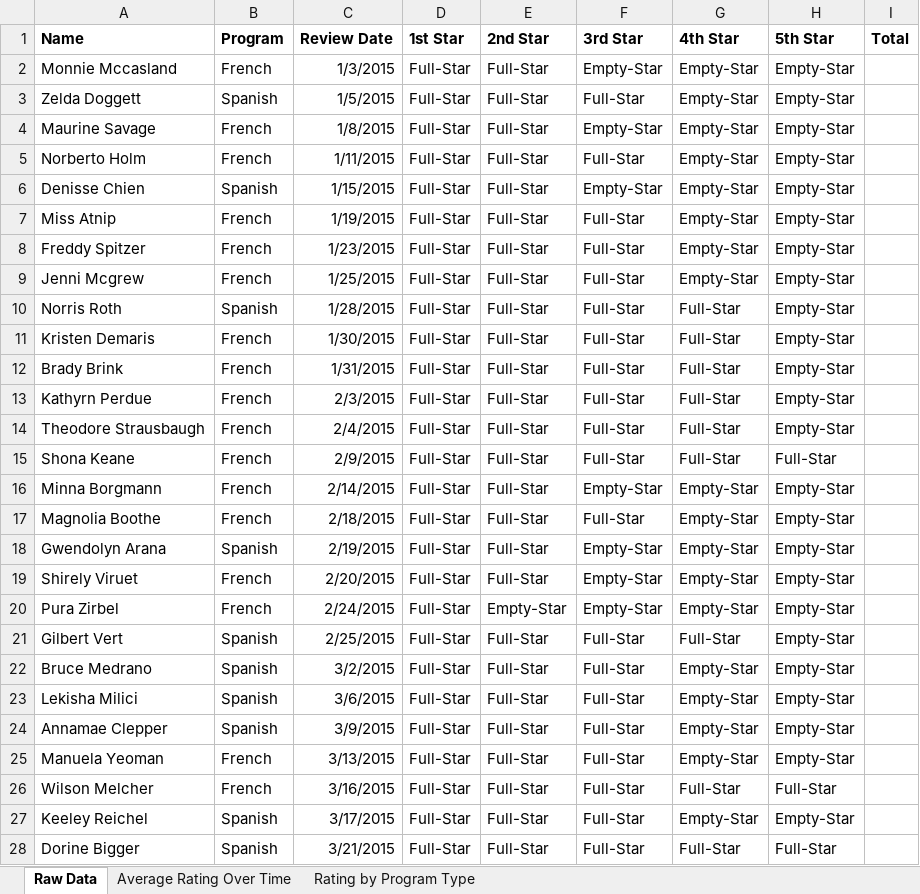
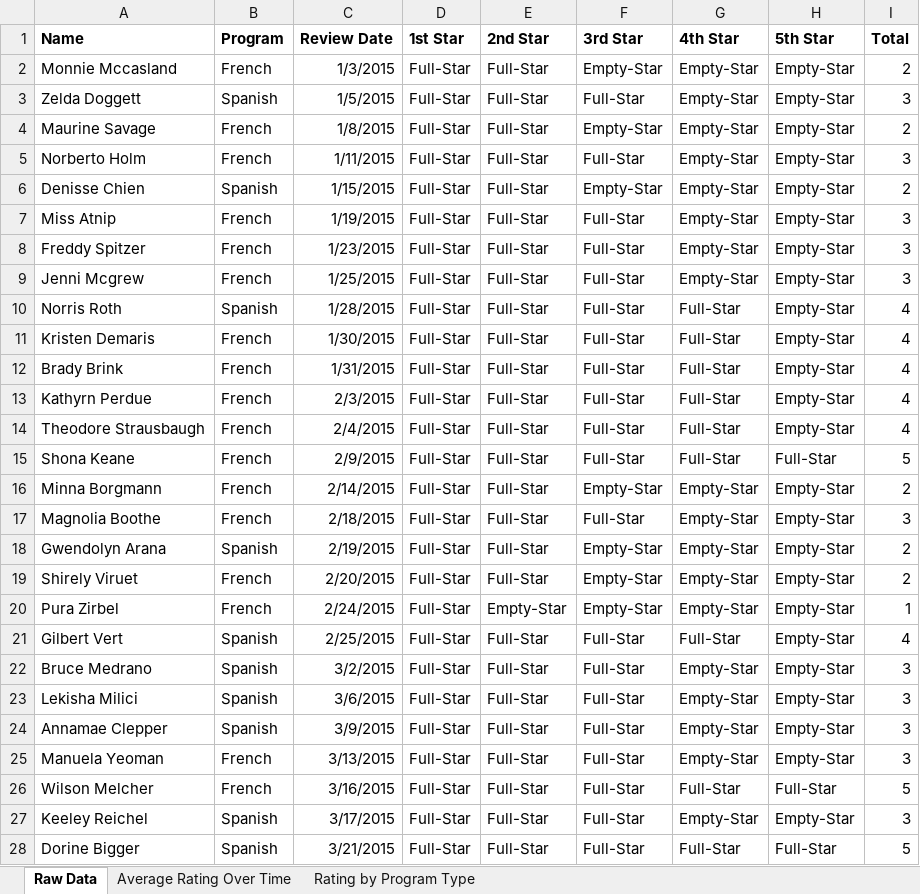
Before and after one commit to elvisselimaj/python-challenge, an Excel workbook: 01-Class-Activities/Mon-Wed-Class/02-VBA-Scripting/3/Activities/01-Evr_StarsCounter/Solved/star_counter_with_VBA.xlsm, sheet Raw Data, drawn as a sheet; only a part is shown; values as stored, in another font and other column widths than the file's, no borders; charts and pictures not drawn; the diff covers the shown part only; the diff names each change by its address in the sheet, - before the commit and + after, or states it on an @@ line.

```diff
--- a/01-Class-Activities/Mon-Wed-Class/02-VBA-Scripting/3/Activities/01-Evr_StarsCounter/Solved/star_counter_with_VBA.xlsm (sheet Raw Data)
+++ b/01-Class-Activities/Mon-Wed-Class/02-VBA-Scripting/3/Activities/01-Evr_StarsCounter/Solved/star_counter_with_VBA.xlsm (sheet Raw Data)
-I2 (Total): (empty)
+I2 (Total): 2
-I3 (Total): (empty)
+I3 (Total): 3
-I4 (Total): (empty)
+I4 (Total): 2
-I5 (Total): (empty)
+I5 (Total): 3
-I6 (Total): (empty)
+I6 (Total): 2
-I7:I9 (Total): (empty)
+I7:I9 (Total): 3
-I10:I14 (Total): (empty)
+I10:I14 (Total): 4
-I15 (Total): (empty)
+I15 (Total): 5
-I16 (Total): (empty)
+I16 (Total): 2
-I17 (Total): (empty)
+I17 (Total): 3
-I18:I19 (Total): (empty)
+I18:I19 (Total): 2
-I20 (Total): (empty)
+I20 (Total): 1
-I21 (Total): (empty)
+I21 (Total): 4
-I22:I25 (Total): (empty)
+I22:I25 (Total): 3
-I26 (Total): (empty)
+I26 (Total): 5
-I27 (Total): (empty)
+I27 (Total): 3
-I28 (Total): (empty)
+I28 (Total): 5
```
Also changed, not shown: 26 edited cells elsewhere in this sheet, charts or pictures, 2 other files.
